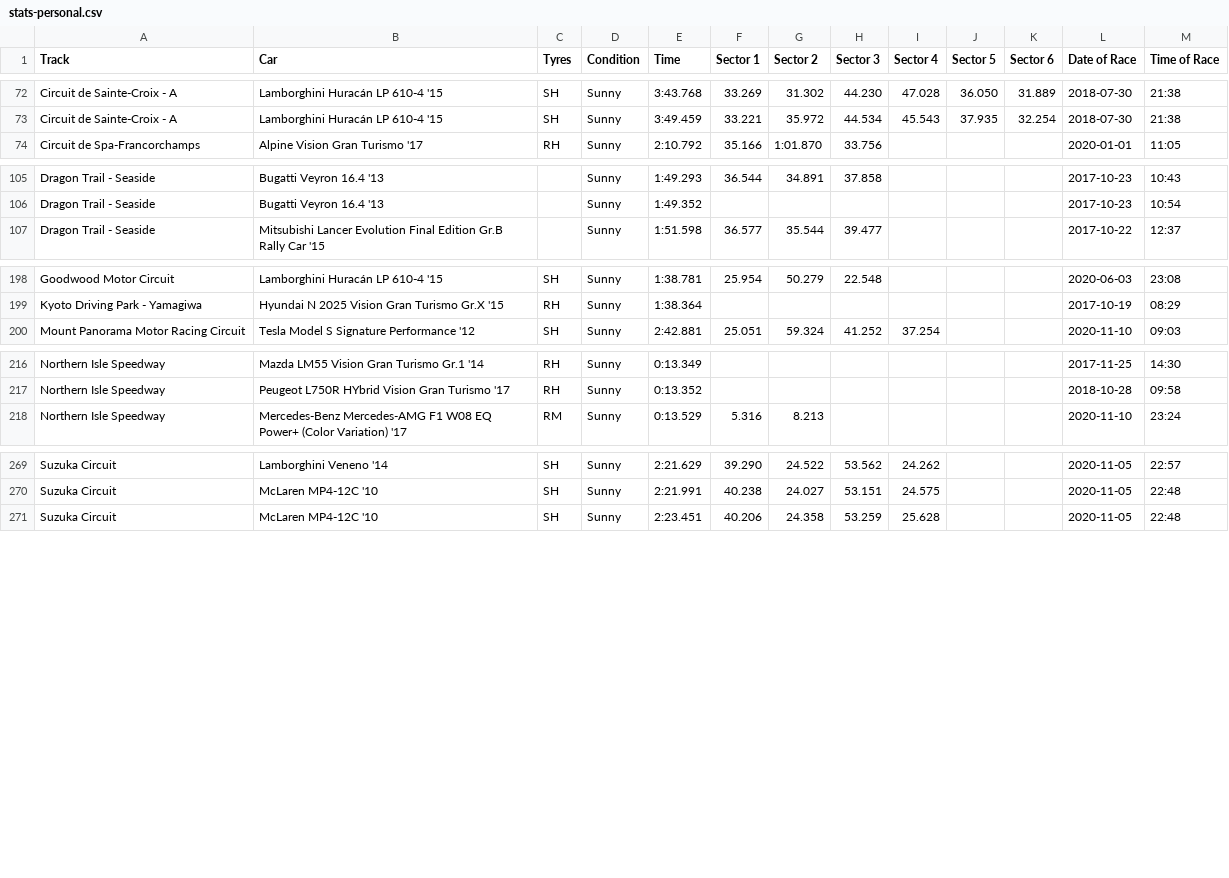
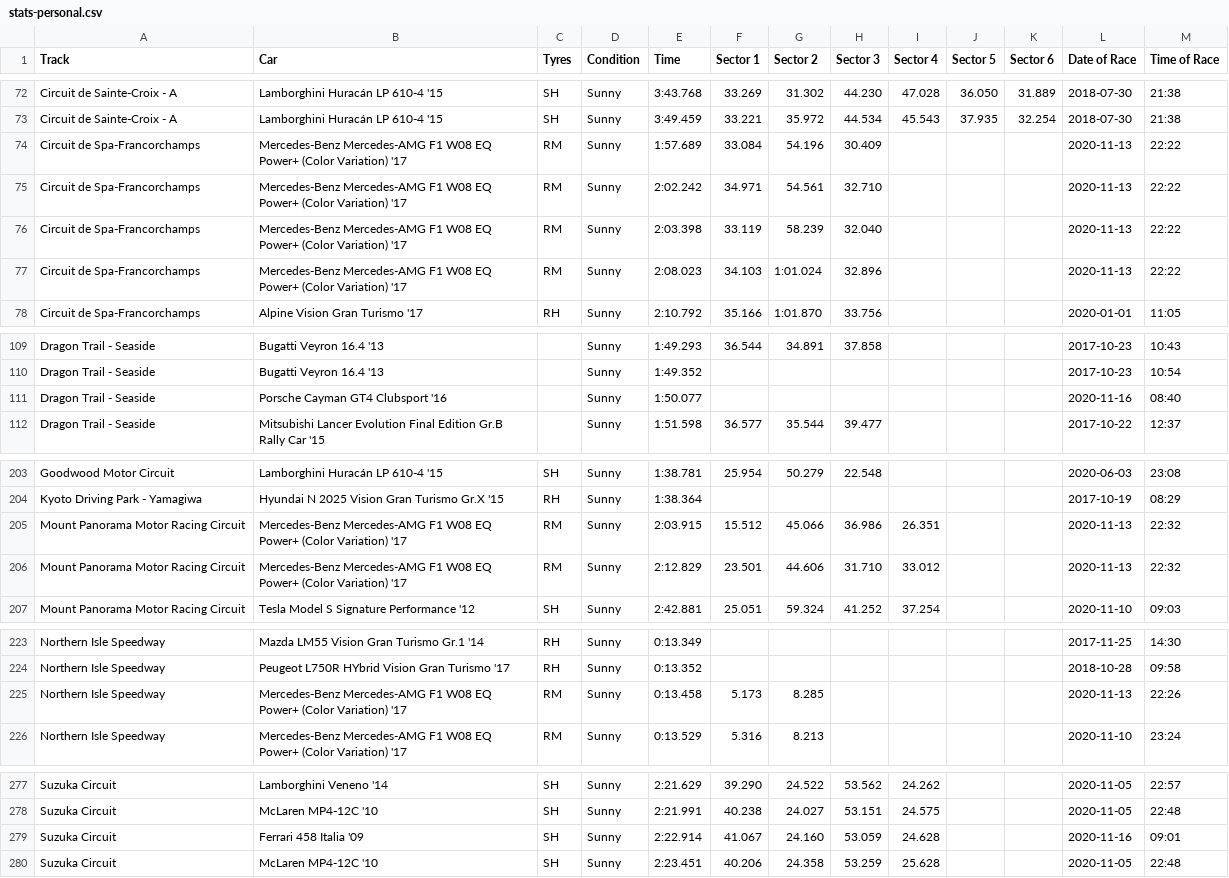
Before and after one commit to cncplyr/datasets-games, a CSV file: ps4/gran-turismo-sport/stats-personal.csv, drawn as a sheet; only a part is shown, gaps mark what is left out; the diff covers the shown part only.

Commit message:
Update stats-personal.csv

```diff
--- a/ps4/gran-turismo-sport/stats-personal.csv
+++ b/ps4/gran-turismo-sport/stats-personal.csv
@@ -73,2 +73,6 @@ Circuit de Sainte-Croix - A,Lamborghini Huracán LP 610-4 '15,SH,Sunny,3:43.768,
 Circuit de Sainte-Croix - A,Lamborghini Huracán LP 610-4 '15,SH,Sunny,3:49.459,33.221,35.972,44.534,45.543,37.935,32.254,2018-07-30,21:38
+Circuit de Spa-Francorchamps,Mercedes-Benz Mercedes-AMG F1 W08 EQ Power+ (Color Variation) '17,RM,Sunny,1:57.689,33.084,54.196,30.409,,,,2020-11-13,22:22
+Circuit de Spa-Francorchamps,Mercedes-Benz Mercedes-AMG F1 W08 EQ Power+ (Color Variation) '17,RM,Sunny,2:02.242,34.971,54.561,32.710,,,,2020-11-13,22:22
+Circuit de Spa-Francorchamps,Mercedes-Benz Mercedes-AMG F1 W08 EQ Power+ (Color Variation) '17,RM,Sunny,2:03.398,33.119,58.239,32.040,,,,2020-11-13,22:22
+Circuit de Spa-Francorchamps,Mercedes-Benz Mercedes-AMG F1 W08 EQ Power+ (Color Variation) '17,RM,Sunny,2:08.023,34.103,1:01.024,32.896,,,,2020-11-13,22:22
 Circuit de Spa-Francorchamps,Alpine Vision Gran Turismo '17,RH,Sunny,2:10.792,35.166,1:01.870,33.756,,,,2020-01-01,11:05
@@ -106,2 +110,3 @@ Dragon Trail - Seaside,Bugatti Veyron 16.4 '13,,Sunny,1:49.293,36.544,34.891,37.
 Dragon Trail - Seaside,Bugatti Veyron 16.4 '13,,Sunny,1:49.352,,,,,,,2017-10-23,10:54
+Dragon Trail - Seaside,Porsche Cayman GT4 Clubsport '16,,Sunny,1:50.077,,,,,,,2020-11-16,08:40
 Dragon Trail - Seaside,Mitsubishi Lancer Evolution Final Edition Gr.B Rally Car '15,,Sunny,1:51.598,36.577,35.544,39.477,,,,2017-10-22,12:37
@@ -199,2 +204,4 @@ Goodwood Motor Circuit,Lamborghini Huracán LP 610-4 '15,SH,Sunny,1:38.781,25.95
 Kyoto Driving Park - Yamagiwa,Hyundai N 2025 Vision Gran Turismo Gr.X '15,RH,Sunny,1:38.364,,,,,,,2017-10-19,08:29
+Mount Panorama Motor Racing Circuit,Mercedes-Benz Mercedes-AMG F1 W08 EQ Power+ (Color Variation) '17,RM,Sunny,2:03.915,15.512,45.066,36.986,26.351,,,2020-11-13,22:32
+Mount Panorama Motor Racing Circuit,Mercedes-Benz Mercedes-AMG F1 W08 EQ Power+ (Color Variation) '17,RM,Sunny,2:12.829,23.501,44.606,31.710,33.012,,,2020-11-13,22:32
 Mount Panorama Motor Racing Circuit,Tesla Model S Signature Performance '12,SH,Sunny,2:42.881,25.051,59.324,41.252,37.254,,,2020-11-10,09:03
@@ -217,2 +224,3 @@ Northern Isle Speedway,Mazda LM55 Vision Gran Turismo Gr.1 '14,RH,Sunny,0:13.349
 Northern Isle Speedway,Peugeot L750R HYbrid Vision Gran Turismo '17,RH,Sunny,0:13.352,,,,,,,2018-10-28,09:58
+Northern Isle Speedway,Mercedes-Benz Mercedes-AMG F1 W08 EQ Power+ (Color Variation) '17,RM,Sunny,0:13.458,5.173,8.285,,,,,2020-11-13,22:26
 Northern Isle Speedway,Mercedes-Benz Mercedes-AMG F1 W08 EQ Power+ (Color Variation) '17,RM,Sunny,0:13.529,5.316,8.213,,,,,2020-11-10,23:24
@@ -270,2 +278,3 @@ Suzuka Circuit,Lamborghini Veneno '14,SH,Sunny,2:21.629,39.290,24.522,53.562,24.
 Suzuka Circuit,McLaren MP4-12C '10,SH,Sunny,2:21.991,40.238,24.027,53.151,24.575,,,2020-11-05,22:48
+Suzuka Circuit,Ferrari 458 Italia '09,SH,Sunny,2:22.914,41.067,24.160,53.059,24.628,,,2020-11-16,09:01
 Suzuka Circuit,McLaren MP4-12C '10,SH,Sunny,2:23.451,40.206,24.358,53.259,25.628,,,2020-11-05,22:48
```
Also changed, not shown: 1 added row elsewhere in this file.
